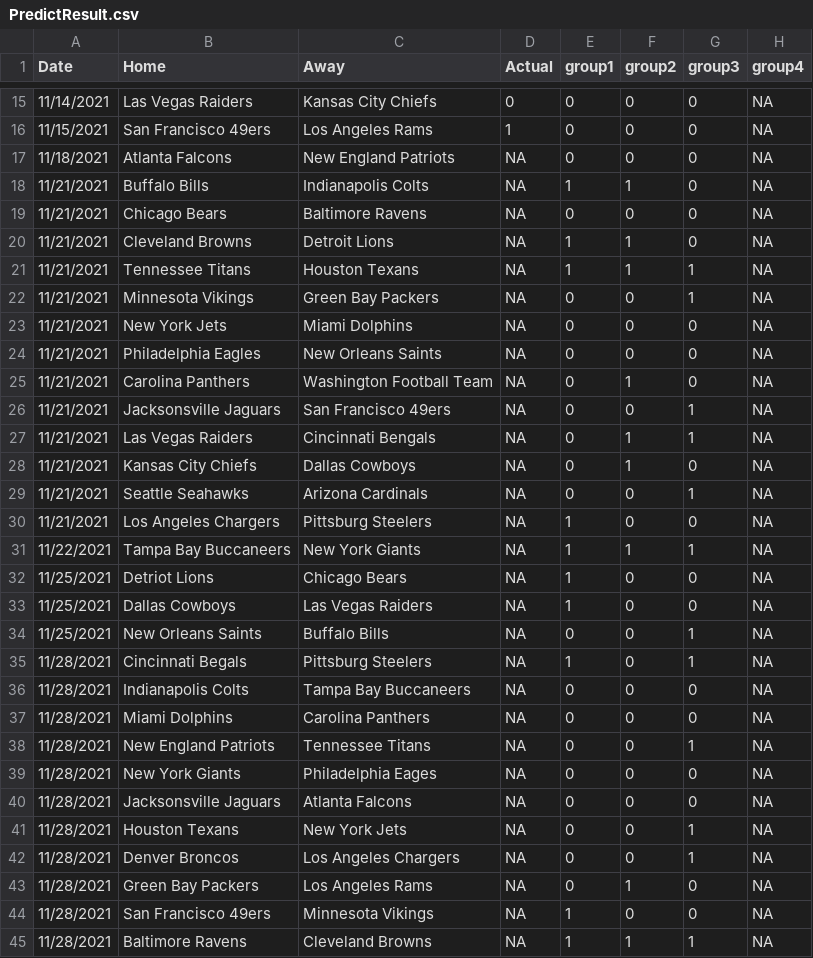
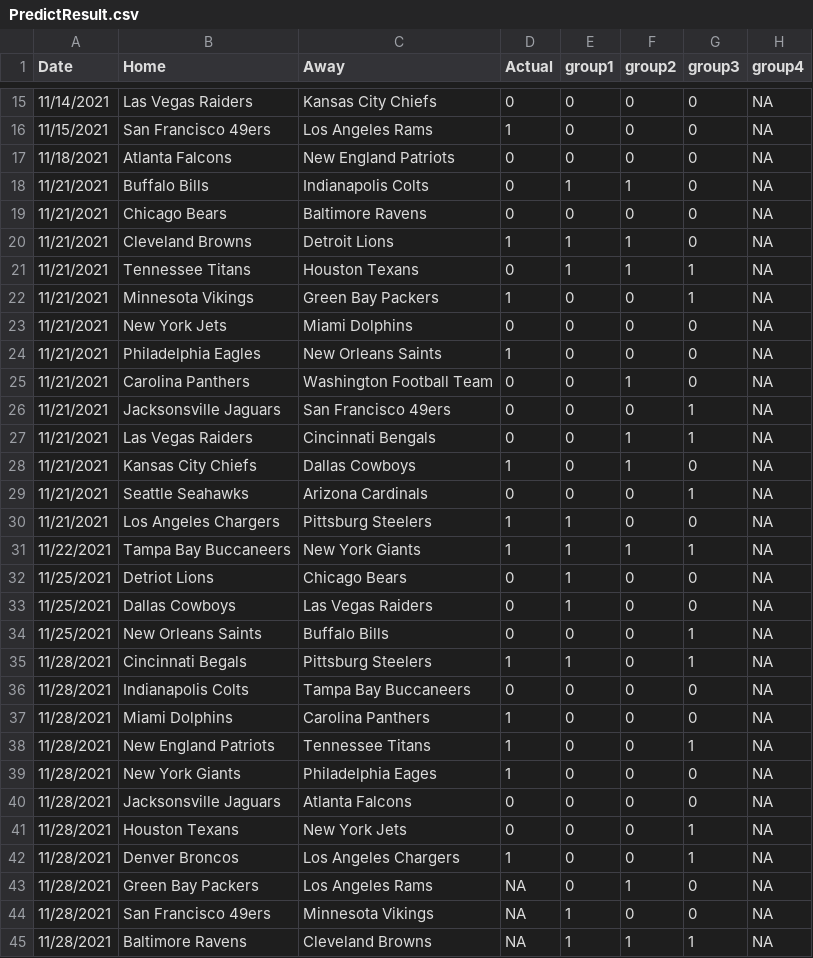
Before and after one commit to SuperMarioGiacomazzo/STOR538_WEBSITE, a CSV file: Playoffs/Round 2/PredictResult.csv, drawn as a sheet; only a part is shown, gaps mark what is left out; the diff names each change by its address in the sheet, - before the commit and + after, or states it on an @@ line.

Commit message:
actual updates

```diff
--- a/Playoffs/Round 2/PredictResult.csv
+++ b/Playoffs/Round 2/PredictResult.csv
-D17:D19 (Actual): NA
+D17:D19 (Actual): 0
-D20 (Actual): NA
+D20 (Actual): 1
-D21 (Actual): NA
+D21 (Actual): 0
-D22 (Actual): NA
+D22 (Actual): 1
-D23 (Actual): NA
+D23 (Actual): 0
-D24 (Actual): NA
+D24 (Actual): 1
-D25:D27 (Actual): NA
+D25:D27 (Actual): 0
-D28 (Actual): NA
+D28 (Actual): 1
-D29 (Actual): NA
+D29 (Actual): 0
-D30:D31 (Actual): NA
+D30:D31 (Actual): 1
-D32:D34 (Actual): NA
+D32:D34 (Actual): 0
-D35 (Actual): NA
+D35 (Actual): 1
-D36 (Actual): NA
+D36 (Actual): 0
-D37:D39 (Actual): NA
+D37:D39 (Actual): 1
-D40:D41 (Actual): NA
+D40:D41 (Actual): 0
-D42 (Actual): NA
+D42 (Actual): 1
```
Also changed, not shown: Playoffs/Round 2/PredictSpread.csv, Playoffs/Round 2/PredictTotal.csv, 2 other files.
